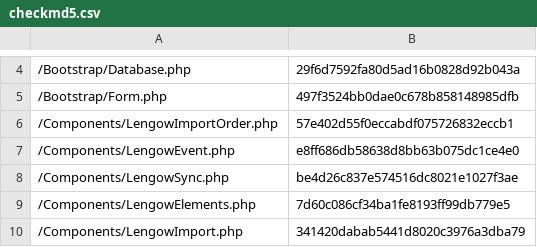
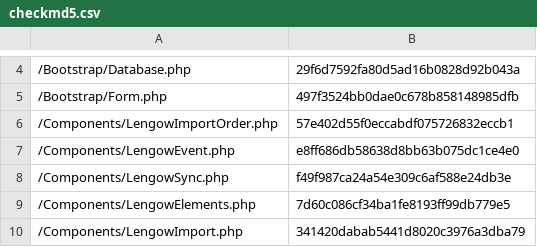
Before and after one commit to lengow/plugin-shopware, a CSV file: Toolbox/checkmd5.csv, drawn as a sheet; only a part is shown, gaps mark what is left out.

```diff
--- a/Toolbox/checkmd5.csv
+++ b/Toolbox/checkmd5.csv
@@ -7,3 +7,3 @@
 /Components/LengowEvent.php|e8ff686db58638d8bb63b075dc1ce4e0
-/Components/LengowSync.php|be4d26c837e574516dc8021e1027f3ae
+/Components/LengowSync.php|f49f987ca24a54e309c6af588e24db3e
 /Components/LengowElements.php|7d60c086cf34ba1fe8193ff99db779e5
```
Also changed, not shown: 1 other file.
